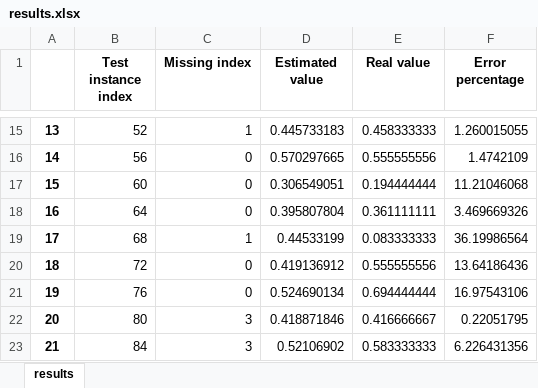
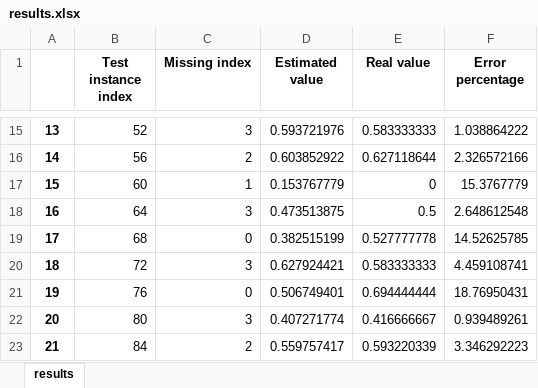
Before and after one commit to BlackLake/KNN-Missing-Value-Estimation, an Excel workbook: results.xlsx, sheet results, drawn as a sheet; only a part is shown, gaps mark what is left out; values as stored, in another font and other column widths than the file's, no borders; the diff covers the shown part only; the diff names each change by its address in the sheet, - before the commit and + after, or states it on an @@ line.

Commit message:
k value changed

```diff
--- a/results.xlsx (sheet results)
+++ b/results.xlsx (sheet results)
-C15 (Missing index): 1
+C15 (Missing index): 3
-D15 (Estimated value): 0.445733183
+D15 (Estimated value): 0.593721976
-E15 (Real value): 0.458333333
+E15 (Real value): 0.583333333
-F15 (Error percentage): 1.260015055
+F15 (Error percentage): 1.038864222
-C16 (Missing index): 0
+C16 (Missing index): 2
-D16 (Estimated value): 0.570297665
+D16 (Estimated value): 0.603852922
-E16 (Real value): 0.555555556
+E16 (Real value): 0.627118644
-F16 (Error percentage): 1.4742109
+F16 (Error percentage): 2.326572166
-C17 (Missing index): 0
+C17 (Missing index): 1
-D17 (Estimated value): 0.306549051
+D17 (Estimated value): 0.153767779
-E17 (Real value): 0.194444444
+E17 (Real value): 0
-F17 (Error percentage): 11.21046068
+F17 (Error percentage): 15.3767779
-C18 (Missing index): 0
+C18 (Missing index): 3
-D18 (Estimated value): 0.395807804
+D18 (Estimated value): 0.473513875
-E18 (Real value): 0.361111111
+E18 (Real value): 0.5
-F18 (Error percentage): 3.469669326
+F18 (Error percentage): 2.648612548
-C19 (Missing index): 1
+C19 (Missing index): 0
-D19 (Estimated value): 0.44533199
+D19 (Estimated value): 0.382515199
-E19 (Real value): 0.083333333
+E19 (Real value): 0.527777778
-F19 (Error percentage): 36.19986564
+F19 (Error percentage): 14.52625785
-C20 (Missing index): 0
+C20 (Missing index): 3
-D20 (Estimated value): 0.419136912
+D20 (Estimated value): 0.627924421
-E20 (Real value): 0.555555556
+E20 (Real value): 0.583333333
-F20 (Error percentage): 13.64186436
+F20 (Error percentage): 4.459108741
-D21 (Estimated value): 0.524690134
+D21 (Estimated value): 0.506749401
-F21 (Error percentage): 16.97543106
+F21 (Error percentage): 18.76950431
-D22 (Estimated value): 0.418871846
+D22 (Estimated value): 0.407271774
-F22 (Error percentage): 0.22051795
+F22 (Error percentage): 0.939489261
-C23 (Missing index): 3
+C23 (Missing index): 2
-D23 (Estimated value): 0.52106902
+D23 (Estimated value): 0.559757417
-E23 (Real value): 0.583333333
+E23 (Real value): 0.593220339
-F23 (Error percentage): 6.226431356
+F23 (Error percentage): 3.346292223
```
Also changed, not shown: 88 edited cells elsewhere in this sheet, normalized.xlsx, 1 other file.
